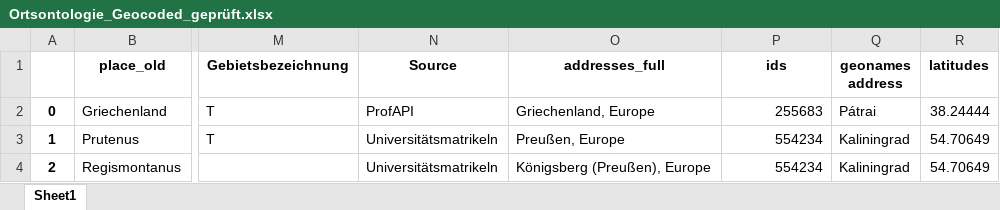
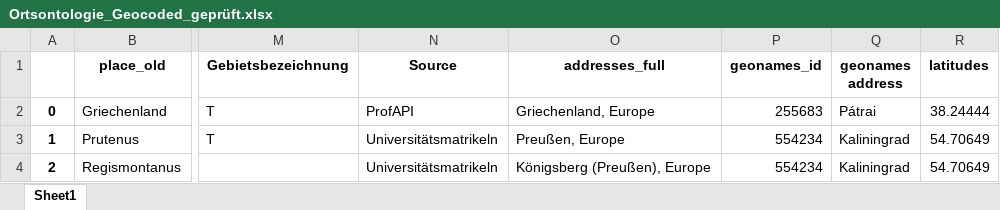
Before and after one commit to ieg-dhr/DigiKAR, an Excel workbook: OntologyFiles/Ortsontologie_Geocoded_geprüft.xlsx, sheet Sheet1, drawn as a sheet; only a part is shown, gaps mark what is left out; values as stored, in another font and other column widths than the file's, no borders; the diff names each change by its address in the sheet, - before the commit and + after, or states it on an @@ line.

Commit message:
Add files via upload

```diff
--- a/OntologyFiles/Ortsontologie_Geocoded_geprüft.xlsx (sheet Sheet1)
+++ b/OntologyFiles/Ortsontologie_Geocoded_geprüft.xlsx (sheet Sheet1)
-P1: ids
+P1: geonames_id
```
